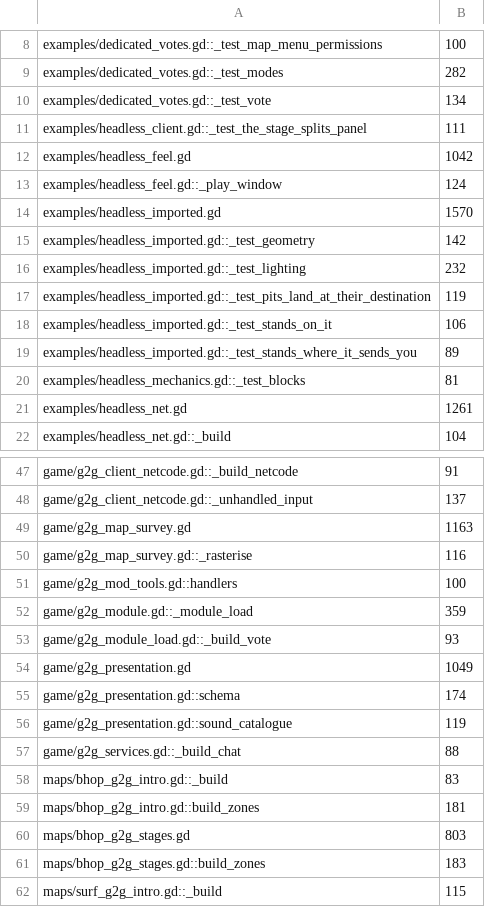
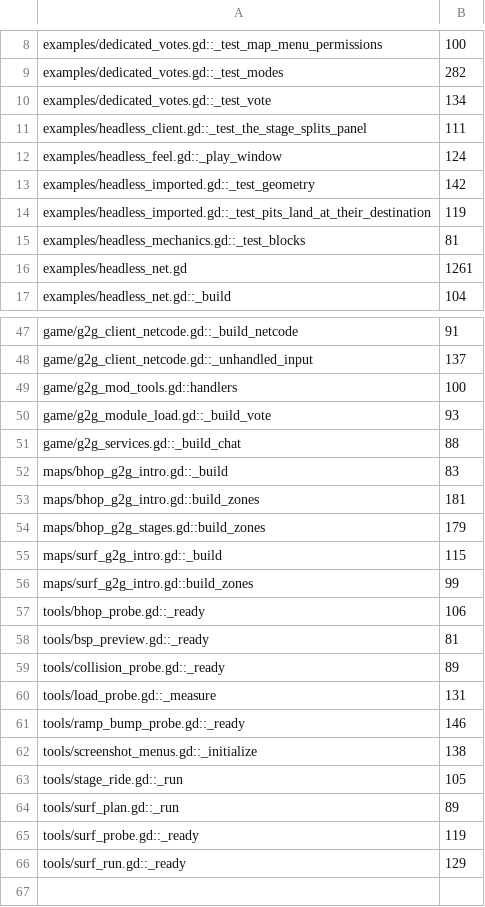
Before and after one commit to zees-games/game-g2gfast, a TSV file: ci/efficiency/size.tsv, drawn as a sheet; only a part is shown, gaps mark what is left out; the shorter side is filled out with more unchanged rows; the diff covers the shown part only.

```diff
--- a/ci/efficiency/size.tsv
+++ b/ci/efficiency/size.tsv
@@ -11,10 +11,5 @@ examples/dedicated_votes.gd::_test_vote	134
 examples/headless_client.gd::_test_the_stage_splits_panel	111
-examples/headless_feel.gd	1042
 examples/headless_feel.gd::_play_window	124
-examples/headless_imported.gd	1570
 examples/headless_imported.gd::_test_geometry	142
-examples/headless_imported.gd::_test_lighting	232
 examples/headless_imported.gd::_test_pits_land_at_their_destination	119
-examples/headless_imported.gd::_test_stands_on_it	106
-examples/headless_imported.gd::_test_stands_where_it_sends_you	89
 examples/headless_mechanics.gd::_test_blocks	81
@@ -48,10 +48,4 @@ game/g2g_client_netcode.gd::_build_netcode	91
 game/g2g_client_netcode.gd::_unhandled_input	137
-game/g2g_map_survey.gd	1163
-game/g2g_map_survey.gd::_rasterise	116
 game/g2g_mod_tools.gd::handlers	100
-game/g2g_module.gd::_module_load	359
 game/g2g_module_load.gd::_build_vote	93
-game/g2g_presentation.gd	1049
-game/g2g_presentation.gd::schema	174
-game/g2g_presentation.gd::sound_catalogue	119
 game/g2g_services.gd::_build_chat	88
@@ -59,4 +53,3 @@ maps/bhop_g2g_intro.gd::_build	83
 maps/bhop_g2g_intro.gd::build_zones	181
-maps/bhop_g2g_stages.gd	803
-maps/bhop_g2g_stages.gd::build_zones	183
+maps/bhop_g2g_stages.gd::build_zones	179
 maps/surf_g2g_intro.gd::_build	115
```
Also changed, not shown: 5 added rows elsewhere in this file, 36 other files.
